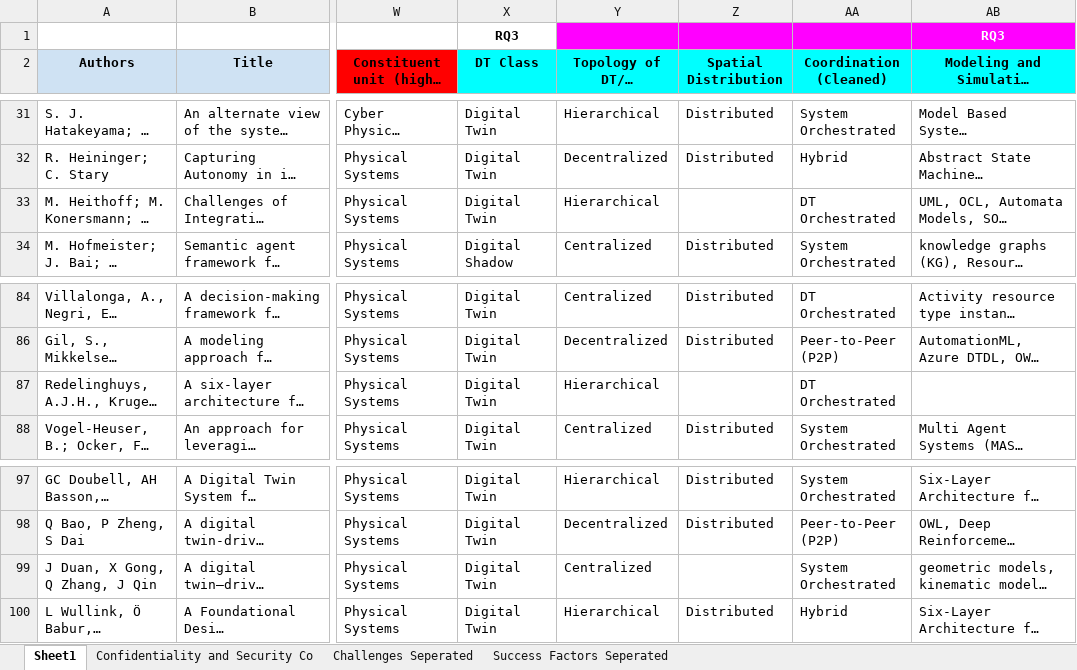
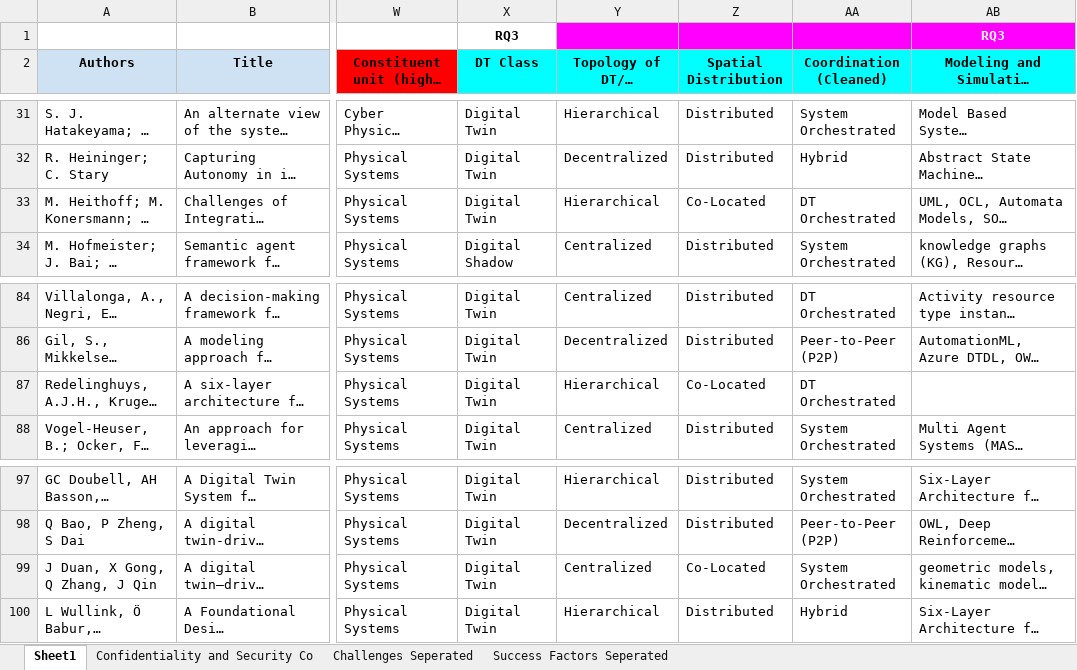
Before and after one commit to ssm-lab/system-of-twinned-systems-replication-package, an Excel workbook: data/Data extraction sheet.xlsx, sheet Sheet1, drawn as a sheet; only a part is shown, gaps mark what is left out; long unchanged cells end in …; values as stored, in another font and other column widths than the file's, no borders; charts and pictures not drawn; the diff covers the shown part only; the diff names each change by its address in the sheet, - before the commit and + after, or states it on an @@ line.

```diff
--- a/data/Data extraction sheet.xlsx (sheet Sheet1)
+++ b/data/Data extraction sheet.xlsx (sheet Sheet1)
-Z33 (Spatial Distribution): (empty)
+Z33 (Spatial Distribution): Co-Located
-Z87 (Spatial Distribution): (empty)
+Z87 (Spatial Distribution): Co-Located
-Z99 (Spatial Distribution): (empty)
+Z99 (Spatial Distribution): Co-Located
```
Also changed, not shown: 55 edited cells elsewhere in this sheet, 18 other files.
